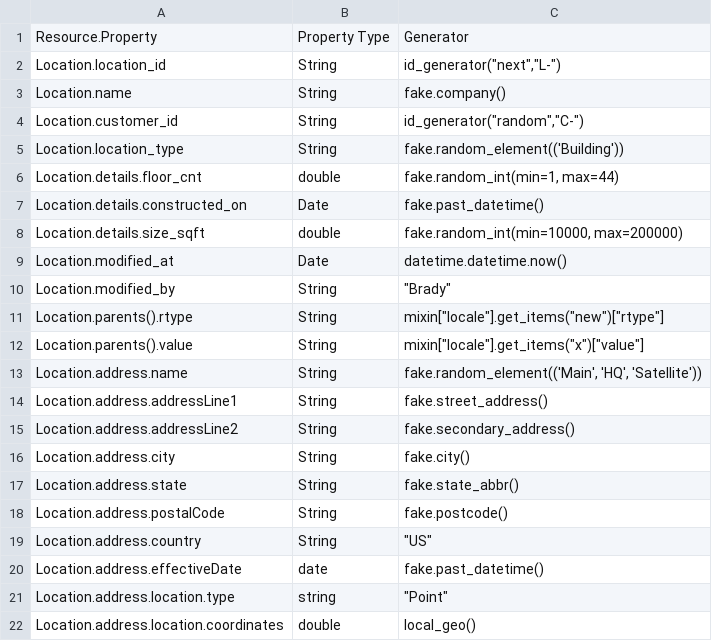
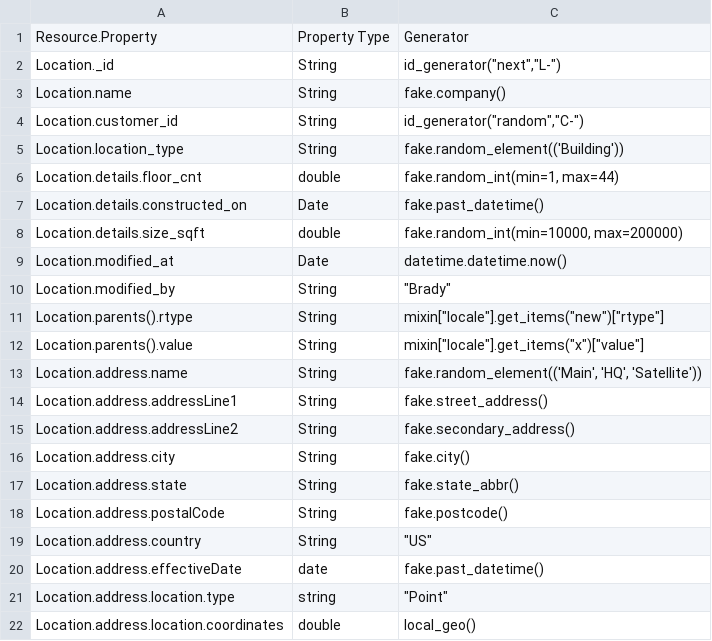
Before and after one commit to bradybyrd-mongodb/mongodb_utilities, a CSV file: site_data/models/location.csv, drawn as a sheet.

```diff
--- a/site_data/models/location.csv
+++ b/site_data/models/location.csv
@@ -1,3 +1,3 @@
 Resource.Property,Property Type,Generator
-Location.location_id,String,"id_generator(""next"",""L-"")"
+Location._id,String,"id_generator(""next"",""L-"")"
 Location.name,String,"fake.company()"
```
Also changed, not shown: site_data/models/asset.csv, site_data/models/customer.csv, 3 other files.
